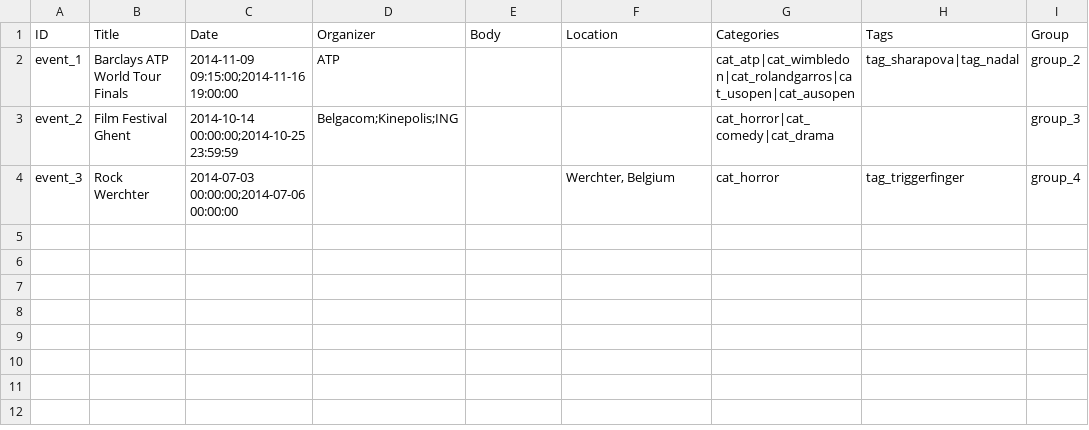
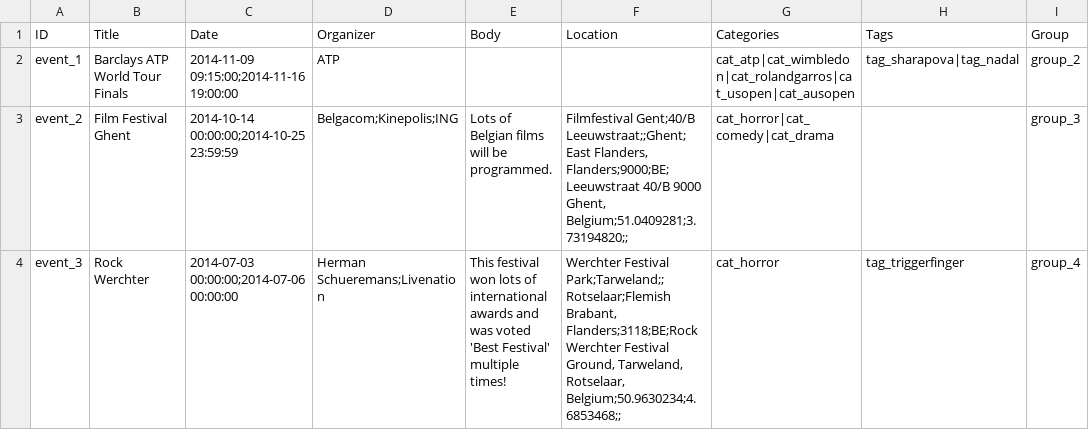
Before and after one commit to capacity4dev/capacity4more, a CSV file: capacity4more/modules/c4m/demo/c4m_demo_content/csv/node/event.csv, drawn as a sheet; only a part is shown; the diff names each change by its address in the sheet, - before the commit and + after, or states it on an @@ line.

Commit message:
Create events with a location and categories & tags. Will create the location database entries as well.

```diff
--- a/capacity4more/modules/c4m/demo/c4m_demo_content/csv/node/event.csv
+++ b/capacity4more/modules/c4m/demo/c4m_demo_content/csv/node/event.csv
-E3 (Body): (empty)
+E3 (Body): Lots of Belgian films will be programmed.
-F3 (Location): (empty)
+F3 (Location): Filmfestival Gent;40/B Leeuwstraat;;Ghent;East Flanders, Flanders;9000;BE;Leeuwstraat 40/B 9000 Ghent, Belgium;51.0409281;3.73194820;;
-D4 (Organizer): (empty)
+D4 (Organizer): Herman Schueremans;Livenation
-E4 (Body): (empty)
+E4 (Body): This festival won lots of international awards and was voted 'Best Festival' multiple times!
-F4 (Location): Werchter, Belgium
+F4 (Location): Werchter Festival Park;Tarweland;;Rotselaar;Flemish Brabant, Flanders;3118;BE;Rock Werchter Festival Ground, Tarweland, Rotselaar, Belgium;50.9630234;4.6853468;;
```
Also changed, not shown: 2 other files.
